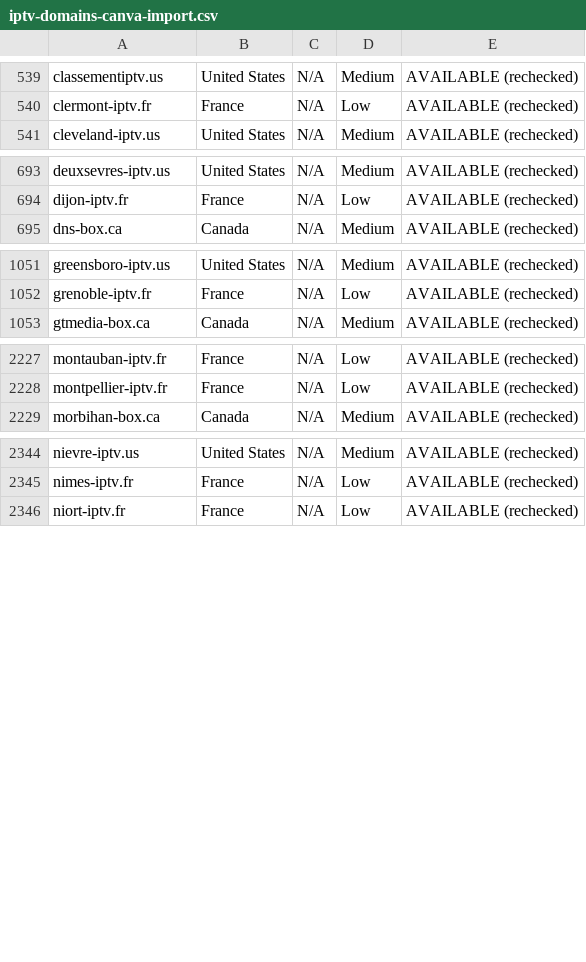
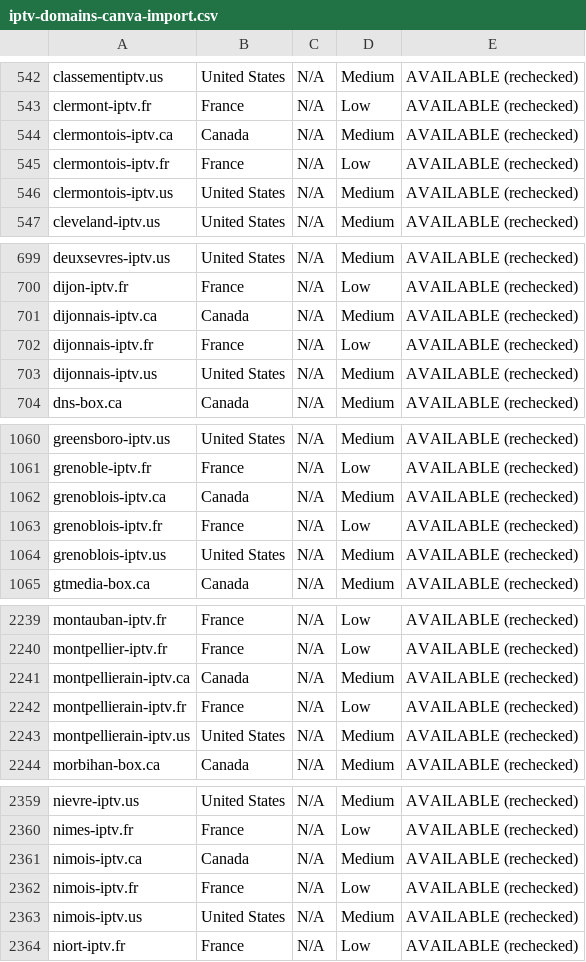
Before and after one commit to CryptoNews24/edit, a CSV file: research/iptv-seo/canva/iptv-domains-canva-import.csv, drawn as a sheet; only a part is shown, gaps mark what is left out; the diff covers the shown part only.

```diff
--- a/research/iptv-seo/canva/iptv-domains-canva-import.csv
+++ b/research/iptv-seo/canva/iptv-domains-canva-import.csv
@@ -540,2 +543,5 @@ classementiptv.us,United States,N/A,Medium,AVAILABLE (rechecked)
 clermont-iptv.fr,France,N/A,Low,AVAILABLE (rechecked)
+clermontois-iptv.ca,Canada,N/A,Medium,AVAILABLE (rechecked)
+clermontois-iptv.fr,France,N/A,Low,AVAILABLE (rechecked)
+clermontois-iptv.us,United States,N/A,Medium,AVAILABLE (rechecked)
 cleveland-iptv.us,United States,N/A,Medium,AVAILABLE (rechecked)
@@ -694,2 +700,5 @@ deuxsevres-iptv.us,United States,N/A,Medium,AVAILABLE (rechecked)
 dijon-iptv.fr,France,N/A,Low,AVAILABLE (rechecked)
+dijonnais-iptv.ca,Canada,N/A,Medium,AVAILABLE (rechecked)
+dijonnais-iptv.fr,France,N/A,Low,AVAILABLE (rechecked)
+dijonnais-iptv.us,United States,N/A,Medium,AVAILABLE (rechecked)
 dns-box.ca,Canada,N/A,Medium,AVAILABLE (rechecked)
@@ -1052,2 +1061,5 @@ greensboro-iptv.us,United States,N/A,Medium,AVAILABLE (rechecked)
 grenoble-iptv.fr,France,N/A,Low,AVAILABLE (rechecked)
+grenoblois-iptv.ca,Canada,N/A,Medium,AVAILABLE (rechecked)
+grenoblois-iptv.fr,France,N/A,Low,AVAILABLE (rechecked)
+grenoblois-iptv.us,United States,N/A,Medium,AVAILABLE (rechecked)
 gtmedia-box.ca,Canada,N/A,Medium,AVAILABLE (rechecked)
@@ -2228,2 +2240,5 @@ montauban-iptv.fr,France,N/A,Low,AVAILABLE (rechecked)
 montpellier-iptv.fr,France,N/A,Low,AVAILABLE (rechecked)
+montpellierain-iptv.ca,Canada,N/A,Medium,AVAILABLE (rechecked)
+montpellierain-iptv.fr,France,N/A,Low,AVAILABLE (rechecked)
+montpellierain-iptv.us,United States,N/A,Medium,AVAILABLE (rechecked)
 morbihan-box.ca,Canada,N/A,Medium,AVAILABLE (rechecked)
@@ -2345,2 +2360,5 @@ nievre-iptv.us,United States,N/A,Medium,AVAILABLE (rechecked)
 nimes-iptv.fr,France,N/A,Low,AVAILABLE (rechecked)
+nimois-iptv.ca,Canada,N/A,Medium,AVAILABLE (rechecked)
+nimois-iptv.fr,France,N/A,Low,AVAILABLE (rechecked)
+nimois-iptv.us,United States,N/A,Medium,AVAILABLE (rechecked)
 niort-iptv.fr,France,N/A,Low,AVAILABLE (rechecked)
```
Also changed, not shown: 21 added rows elsewhere in this file, research/iptv-seo/availability_recheck.csv, 7 other files.
